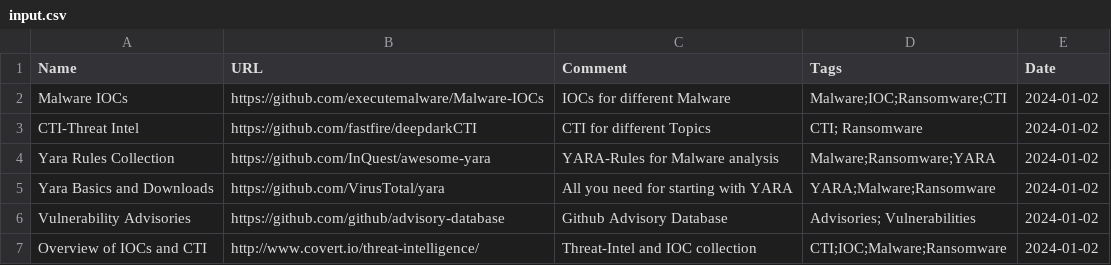
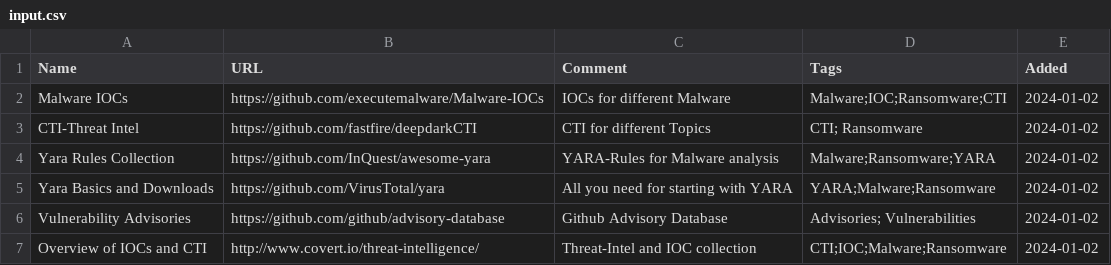
Before and after one commit to bi-sec-pub/infos, a CSV file: input.csv, drawn as a sheet.

Commit message:
Update input.csv

```diff
--- a/input.csv
+++ b/input.csv
@@ -1,2 +1,2 @@
-Name, URL, Comment, Tags, Date
+Name, URL, Comment, Tags, Added
 Malware IOCs, https://github.com/executemalware/Malware-IOCs, IOCs for different Malware, Malware;IOC;Ransomware;CTI,2024-01-02
```
